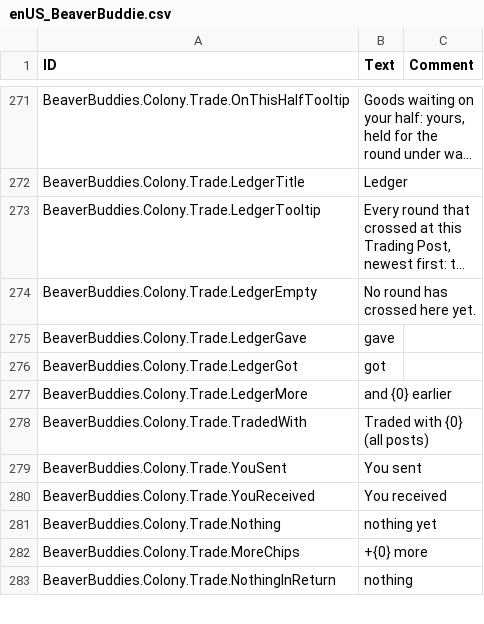
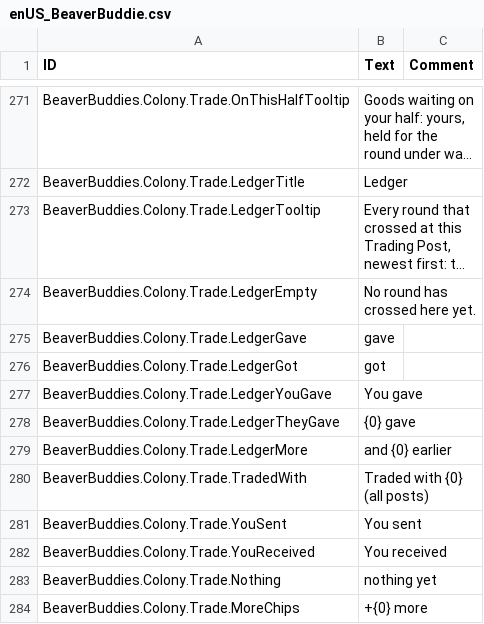
Before and after one commit to timbermods/BeaverBuddies-MultiColony, a CSV file: BeaverBuddies/Localizations/enUS_BeaverBuddie.csv, drawn as a sheet; only a part is shown, gaps mark what is left out; the shorter side is filled out with more unchanged rows; long unchanged cells end in …; the diff names each change by its address in the sheet, - before the commit and + after, or states it on an @@ line.

```diff
--- a/BeaverBuddies/Localizations/enUS_BeaverBuddie.csv
+++ b/BeaverBuddies/Localizations/enUS_BeaverBuddie.csv
+row 277: BeaverBuddies.Colony.Trade.LedgerYouGave | You gave
+row 278: BeaverBuddies.Colony.Trade.LedgerTheyGave | {0} gave
```
Also changed, not shown: 6 other files.
